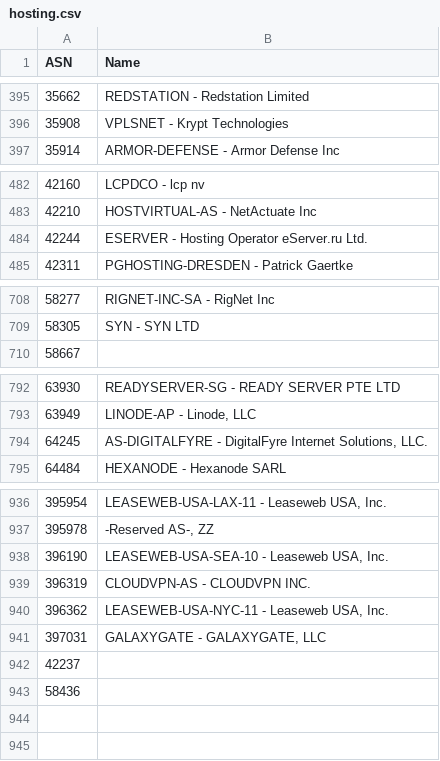
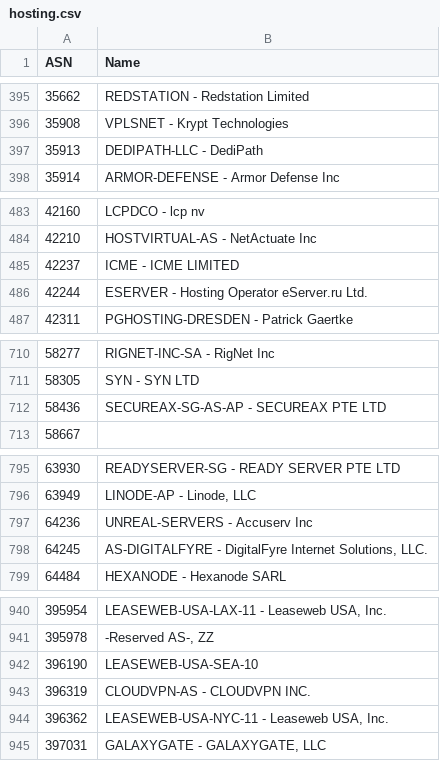
Before and after one commit to Munzy/blackbox, a CSV file: blocks/hosting.csv, drawn as a sheet; only a part is shown, gaps mark what is left out; removed rows and columns are numbered as before the commit, all else as after; the diff covers the shown part only; the diff names each change by its address in the sheet, - before the commit and + after, or states it on an @@ line.

```diff
--- a/blocks/hosting.csv
+++ b/blocks/hosting.csv
+row 397: 35913 | DEDIPATH-LLC - DediPath
+row 485: 42237 | ICME - ICME LIMITED
+row 712: 58436 | SECUREAX-SG-AS-AP - SECUREAX PTE LTD
+row 797: 64236 | UNREAL-SERVERS - Accuserv Inc
-B942 (Name): LEASEWEB-USA-SEA-10 - Leaseweb USA, Inc.
+B942 (Name): LEASEWEB-USA-SEA-10
-row 942: 42237
-row 943: 58436
```
Also changed, not shown: 4 edited cells elsewhere in this file, 2 other files.
